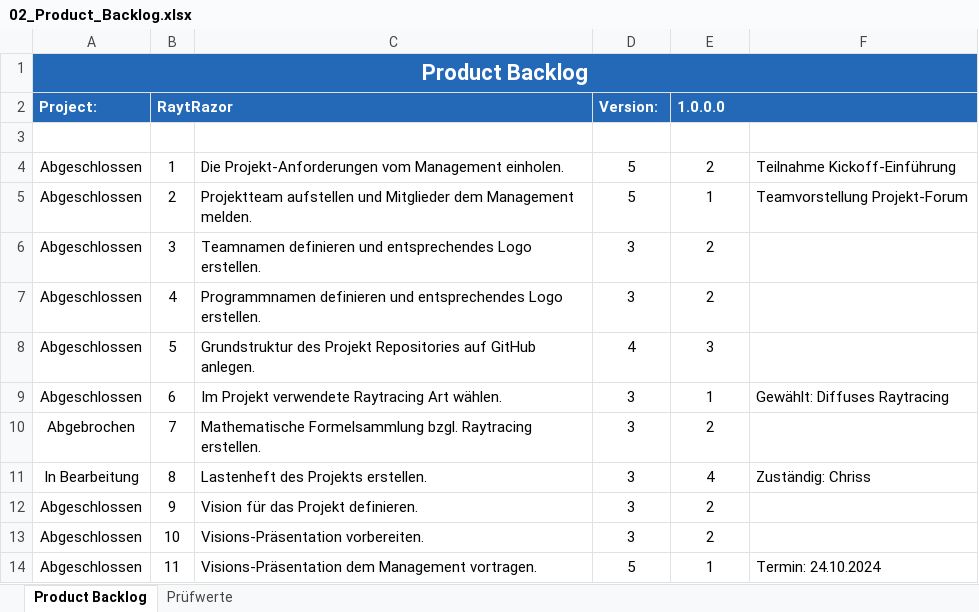
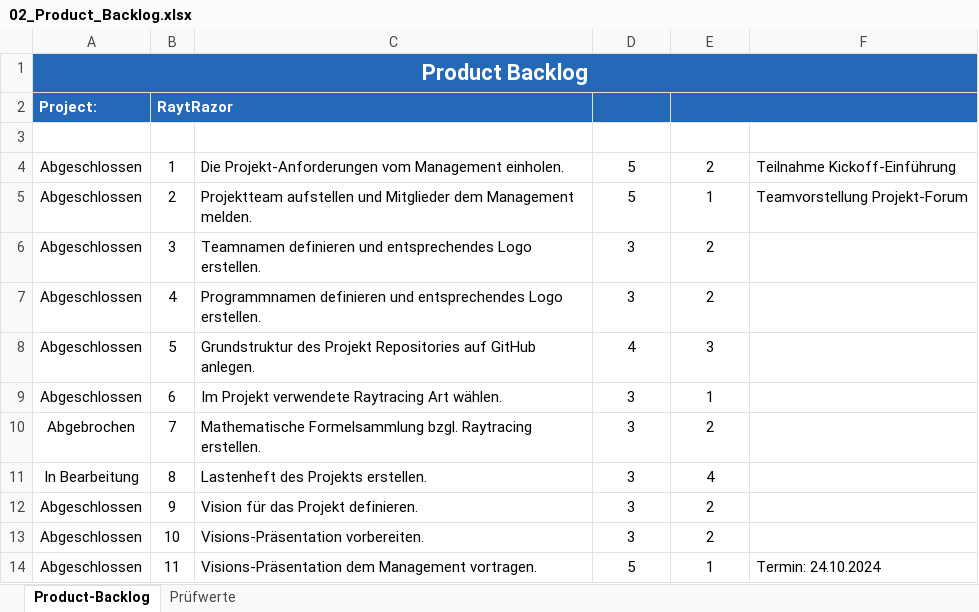
Before and after one commit to lgndluke/RaytRazor, an Excel workbook: 1. Projektplanung/02_Product_Backlog.xlsx, sheet Product-Backlog, drawn as a sheet; only a part is shown; values as stored, in another font and other column widths than the file's, no borders; conditional formats and table styles not drawn; the diff covers the shown part only; the diff names each change by its address in the sheet, - before the commit and + after, or states it on an @@ line.

Commit message:
02_Product_Backlog.xlsx: Product-Backlog vollständig nachgetragen.

```diff
--- a/1. Projektplanung/02_Product_Backlog.xlsx (sheet Product-Backlog)
+++ b/1. Projektplanung/02_Product_Backlog.xlsx (sheet Product-Backlog)
-sheet tab: Product Backlog
+sheet tab: Product-Backlog
-D2 (Priorität): Version:
+D2 (Priorität): (empty)
-E2 (Aufwand): 1.0.0.0
+E2 (Aufwand): (empty)
-F9 (Bemerkung): Gewählt: Diffuses Raytracing
+F9 (Bemerkung): (empty)
-F11 (Bemerkung): Zuständig: Chriss
+F11 (Bemerkung): (empty)
```
Also changed, not shown: 34 added rows and 37 edited cells elsewhere in this sheet, formulas that keep their value.
